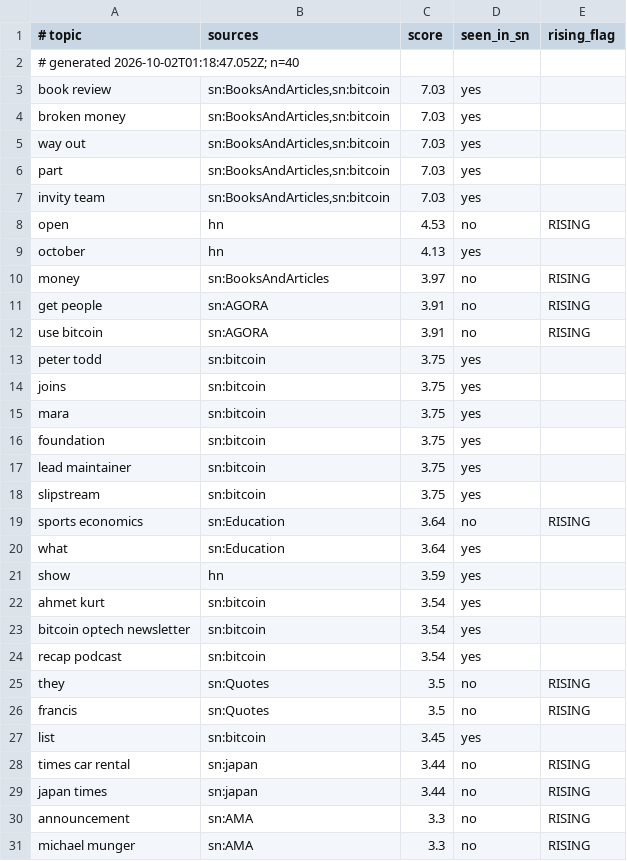
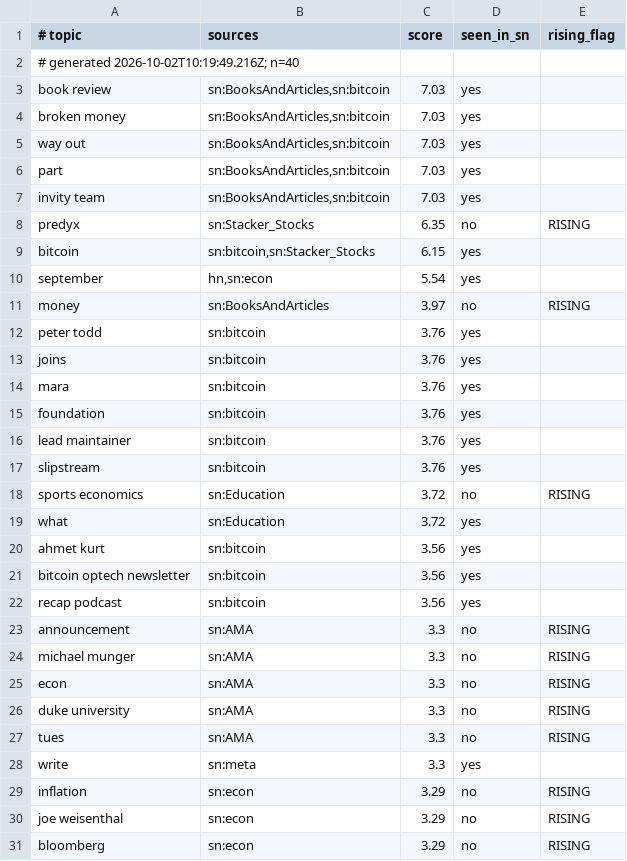
Before and after one commit to amirarnol/sn-monetization-runtime, a TSV file: data/trending/topics.tsv, drawn as a sheet; only a part is shown; the shorter side is filled out with more unchanged rows; the diff covers the shown part only.

```diff
--- a/data/trending/topics.tsv
+++ b/data/trending/topics.tsv
@@ -1,3 +1,3 @@
 # topic	sources	score	seen_in_sn	rising_flag
-# generated 2026-10-02T01:18:47.052Z; n=40
+# generated 2026-10-02T10:19:49.216Z; n=40
 book review	sn:BooksAndArticles,sn:bitcoin	7.03	yes	
@@ -7,24 +7,17 @@ part	sn:BooksAndArticles,sn:bitcoin	7.03	yes
 invity team	sn:BooksAndArticles,sn:bitcoin	7.03	yes	
-open	hn	4.53	no	RISING
-october	hn	4.13	yes	
+predyx	sn:Stacker_Stocks	6.35	no	RISING
+bitcoin	sn:bitcoin,sn:Stacker_Stocks	6.15	yes	
+september	hn,sn:econ	5.54	yes	
 money	sn:BooksAndArticles	3.97	no	RISING
-get people	sn:AGORA	3.91	no	RISING
-use bitcoin	sn:AGORA	3.91	no	RISING
-peter todd	sn:bitcoin	3.75	yes	
-joins	sn:bitcoin	3.75	yes	
-mara	sn:bitcoin	3.75	yes	
-foundation	sn:bitcoin	3.75	yes	
-lead maintainer	sn:bitcoin	3.75	yes	
-slipstream	sn:bitcoin	3.75	yes	
-sports economics	sn:Education	3.64	no	RISING
-what	sn:Education	3.64	yes	
-show	hn	3.59	yes	
-ahmet kurt	sn:bitcoin	3.54	yes	
-bitcoin optech newsletter	sn:bitcoin	3.54	yes	
-recap podcast	sn:bitcoin	3.54	yes	
-they	sn:Quotes	3.5	no	RISING
-francis	sn:Quotes	3.5	no	RISING
-list	sn:bitcoin	3.45	yes	
-times car rental	sn:japan	3.44	no	RISING
-japan times	sn:japan	3.44	no	RISING
+peter todd	sn:bitcoin	3.76	yes	
+joins	sn:bitcoin	3.76	yes	
+mara	sn:bitcoin	3.76	yes	
+foundation	sn:bitcoin	3.76	yes	
+lead maintainer	sn:bitcoin	3.76	yes	
+slipstream	sn:bitcoin	3.76	yes	
+sports economics	sn:Education	3.72	no	RISING
+what	sn:Education	3.72	yes	
+ahmet kurt	sn:bitcoin	3.56	yes	
+bitcoin optech newsletter	sn:bitcoin	3.56	yes	
+recap podcast	sn:bitcoin	3.56	yes	
 announcement	sn:AMA	3.3	no	RISING
```
Also changed, not shown: 10 added rows and 3 removed rows elsewhere in this file.
